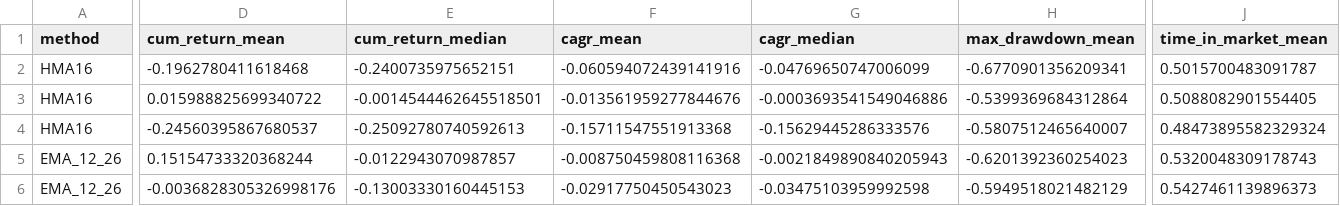
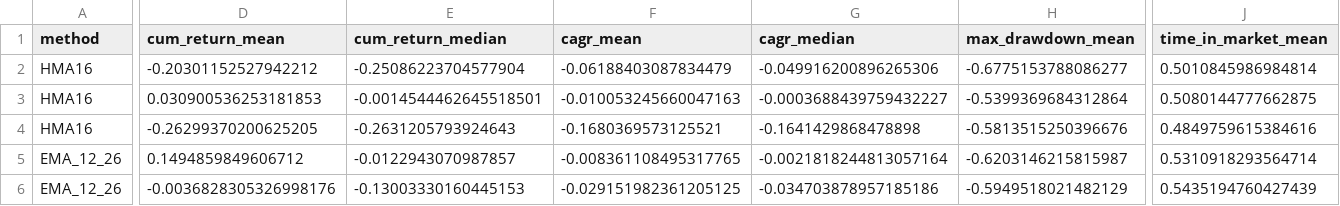
Before and after one commit to sebams81/analisis-tecnico-arg, a CSV file: data_public/backtests/cap6_aggregates_MEP.csv, drawn as a sheet; only a part is shown, gaps mark what is left out; the diff covers the shown part only; the diff names each change by its address in the sheet, - before the commit and + after, or states it on an @@ line.

```diff
--- a/data_public/backtests/cap6_aggregates_MEP.csv
+++ b/data_public/backtests/cap6_aggregates_MEP.csv
-D2 (cum_return_mean): -0.1962780411618468
+D2 (cum_return_mean): -0.20301152527942212
-E2 (cum_return_median): -0.2400735975652151
+E2 (cum_return_median): -0.25086223704577904
-F2 (cagr_mean): -0.060594072439141916
+F2 (cagr_mean): -0.06188403087834479
-G2 (cagr_median): -0.04769650747006099
+G2 (cagr_median): -0.049916200896265306
-H2 (max_drawdown_mean): -0.6770901356209341
+H2 (max_drawdown_mean): -0.6775153788086277
-J2 (time_in_market_mean): 0.5015700483091787
+J2 (time_in_market_mean): 0.5010845986984814
-D3 (cum_return_mean): 0.015988825699340722
+D3 (cum_return_mean): 0.030900536253181853
-F3 (cagr_mean): -0.013561959277844676
+F3 (cagr_mean): -0.010053245660047163
-G3 (cagr_median): -0.0003693541549046886
+G3 (cagr_median): -0.0003688439759432227
-J3 (time_in_market_mean): 0.5088082901554405
+J3 (time_in_market_mean): 0.5080144777662875
-D4 (cum_return_mean): -0.24560395867680537
+D4 (cum_return_mean): -0.26299370200625205
-E4 (cum_return_median): -0.25092780740592613
+E4 (cum_return_median): -0.2631205793924643
-F4 (cagr_mean): -0.15711547551913368
+F4 (cagr_mean): -0.1680369573125521
-G4 (cagr_median): -0.15629445286333576
+G4 (cagr_median): -0.1641429868478898
-H4 (max_drawdown_mean): -0.5807512465640007
+H4 (max_drawdown_mean): -0.5813515250396676
-J4 (time_in_market_mean): 0.48473895582329324
+J4 (time_in_market_mean): 0.4849759615384616
-D5 (cum_return_mean): 0.15154733320368244
+D5 (cum_return_mean): 0.1494859849606712
-F5 (cagr_mean): -0.008750459808116368
+F5 (cagr_mean): -0.008361108495317765
-G5 (cagr_median): -0.0021849890840205943
+G5 (cagr_median): -0.0021818244813057164
-H5 (max_drawdown_mean): -0.6201392360254023
+H5 (max_drawdown_mean): -0.6203146215815987
-J5 (time_in_market_mean): 0.5320048309178743
+J5 (time_in_market_mean): 0.5310918293564714
-F6 (cagr_mean): -0.02917750450543023
+F6 (cagr_mean): -0.029151982361205125
-G6 (cagr_median): -0.03475103959992598
+G6 (cagr_median): -0.034703878957185186
-J6 (time_in_market_mean): 0.5427461139896373
+J6 (time_in_market_mean): 0.5435194760427439
```
Also changed, not shown: 32 edited cells elsewhere in this file, data_public/backtests/cap6_aggregates_LOCAL.csv, data_public/backtests/cost_sensitivity_LOCAL.csv, 8 other files.
